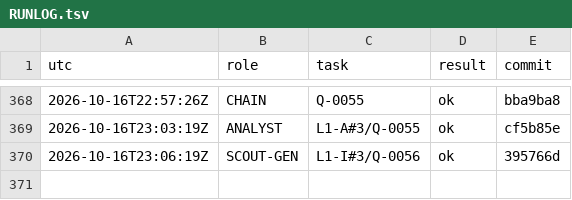
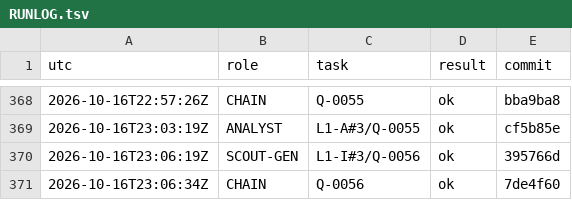
Before and after one commit to YinchenChang/aim, a TSV file: query/RUNLOG.tsv, drawn as a sheet; only a part is shown, gaps mark what is left out; the diff names each change by its address in the sheet, - before the commit and + after, or states it on an @@ line.

```diff
--- a/query/RUNLOG.tsv
+++ b/query/RUNLOG.tsv
+row 371: 2026-10-16T23:06:34Z | CHAIN | Q-0056 | ok | 7de4f60
```
Also changed, not shown: 1 other file.
